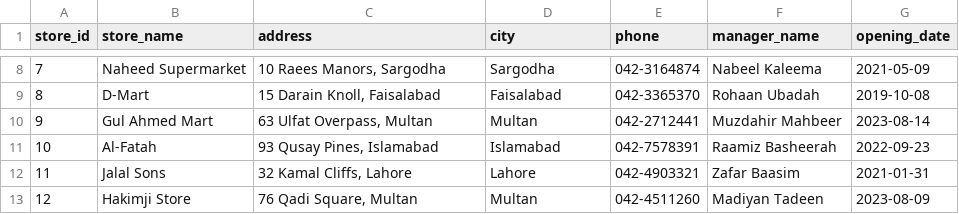
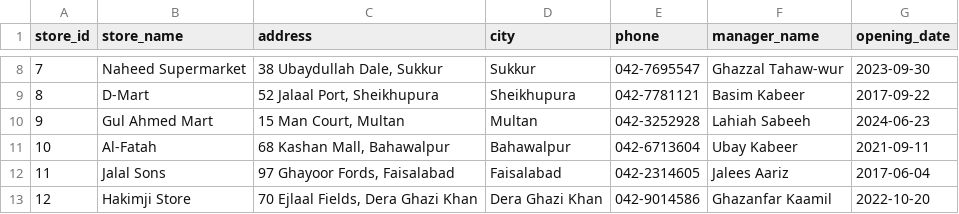
Before and after one commit to siddique-SCT/SQL_centric_retails_analysis, a CSV file: grocery_data/MASTER/stores.csv, drawn as a sheet; only a part is shown, gaps mark what is left out; the diff covers the shown part only.

```diff
--- a/grocery_data/MASTER/stores.csv
+++ b/grocery_data/MASTER/stores.csv
@@ -8,6 +8,6 @@
-7,"Naheed Supermarket","10 Raees Manors, Sargodha","Sargodha","042-3164874","Nabeel Kaleema","2021-05-09"
-8,"D-Mart","15 Darain Knoll, Faisalabad","Faisalabad","042-3365370","Rohaan Ubadah","2019-10-08"
-9,"Gul Ahmed Mart","63 Ulfat Overpass, Multan","Multan","042-2712441","Muzdahir Mahbeer","2023-08-14"
-10,"Al-Fatah","93 Qusay Pines, Islamabad","Islamabad","042-7578391","Raamiz Basheerah","2022-09-23"
-11,"Jalal Sons","32 Kamal Cliffs, Lahore","Lahore","042-4903321","Zafar Baasim","2021-01-31"
-12,"Hakimji Store","76 Qadi Square, Multan","Multan","042-4511260","Madiyan Tadeen","2023-08-09"
+7,"Naheed Supermarket","38 Ubaydullah Dale, Sukkur","Sukkur","042-7695547","Ghazzal Tahaw-wur","2023-09-30"
+8,"D-Mart","52 Jalaal Port, Sheikhupura","Sheikhupura","042-7781121","Basim Kabeer","2017-09-22"
+9,"Gul Ahmed Mart","15 Man Court, Multan","Multan","042-3252928","Lahiah Sabeeh","2024-06-23"
+10,"Al-Fatah","68 Kashan Mall, Bahawalpur","Bahawalpur","042-6713604","Ubay Kabeer","2021-09-11"
+11,"Jalal Sons","97 Ghayoor Fords, Faisalabad","Faisalabad","042-2314605","Jalees Aariz","2017-06-04"
+12,"Hakimji Store","70 Ejlaal Fields, Dera Ghazi Khan","Dera Ghazi Khan","042-9014586","Ghazanfar Kaamil","2022-10-20"
```
Also changed, not shown: 65 edited cells elsewhere in this file, grocery_data/MASTER/products.csv, 49 other files.
